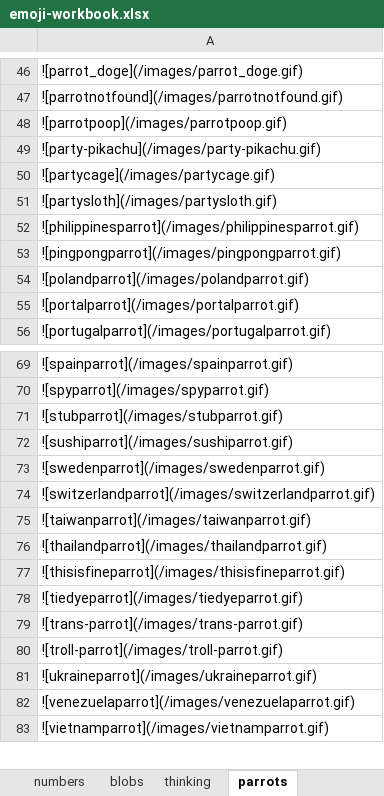
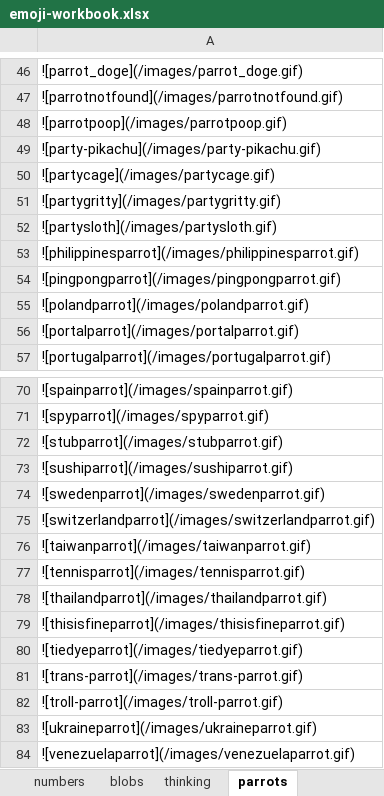
Before and after one commit to thomplinds/custom-slack-emojis, an Excel workbook: emoji-workbook.xlsx, sheet parrots, drawn as a sheet; only a part is shown, gaps mark what is left out; the shorter side is filled out with more unchanged rows; values as stored, in another font and other column widths than the file's, no borders; the diff names each change by its address in the sheet, - before the commit and + after, or states it on an @@ line.

```diff
--- a/emoji-workbook.xlsx (sheet parrots)
+++ b/emoji-workbook.xlsx (sheet parrots)
+row 51: ![partygritty](/images/partygritty.gif)
+row 77: ![tennisparrot](/images/tennisparrot.gif)
```
Also changed, not shown: sheet everything, 32 other files.
